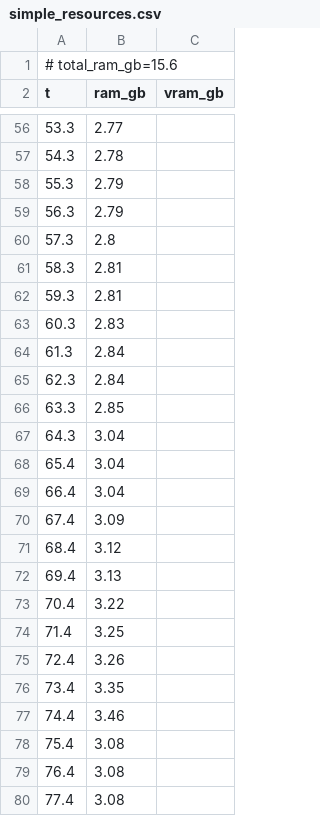
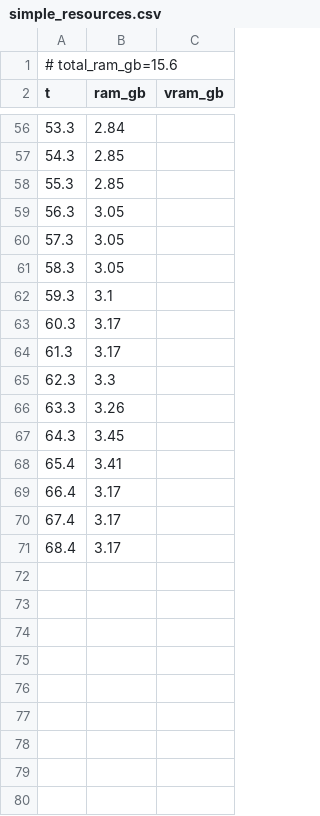
Before and after one commit to PozzettiAndrea/ComfyUI-UniDepth, a CSV file: dev/linux-cpu/logs/simple_resources.csv, drawn as a sheet; only a part is shown, gaps mark what is left out; the diff covers the shown part only.

```diff
--- a/dev/linux-cpu/logs/simple_resources.csv
+++ b/dev/linux-cpu/logs/simple_resources.csv
@@ -56,25 +56,16 @@ t,ram_gb,vram_gb
-53.3,2.77,
-54.3,2.78,
-55.3,2.79,
-56.3,2.79,
-57.3,2.8,
-58.3,2.81,
-59.3,2.81,
-60.3,2.83,
-61.3,2.84,
-62.3,2.84,
-63.3,2.85,
-64.3,3.04,
-65.4,3.04,
-66.4,3.04,
-67.4,3.09,
-68.4,3.12,
-69.4,3.13,
-70.4,3.22,
-71.4,3.25,
-72.4,3.26,
-73.4,3.35,
-74.4,3.46,
-75.4,3.08,
-76.4,3.08,
-77.4,3.08,
+53.3,2.84,
+54.3,2.85,
+55.3,2.85,
+56.3,3.05,
+57.3,3.05,
+58.3,3.05,
+59.3,3.1,
+60.3,3.17,
+61.3,3.17,
+62.3,3.3,
+63.3,3.26,
+64.3,3.45,
+65.4,3.41,
+66.4,3.17,
+67.4,3.17,
+68.4,3.17,
```
Also changed, not shown: 9 added rows, 9 removed rows and 40 edited cells elsewhere in this file, 14 other files.
